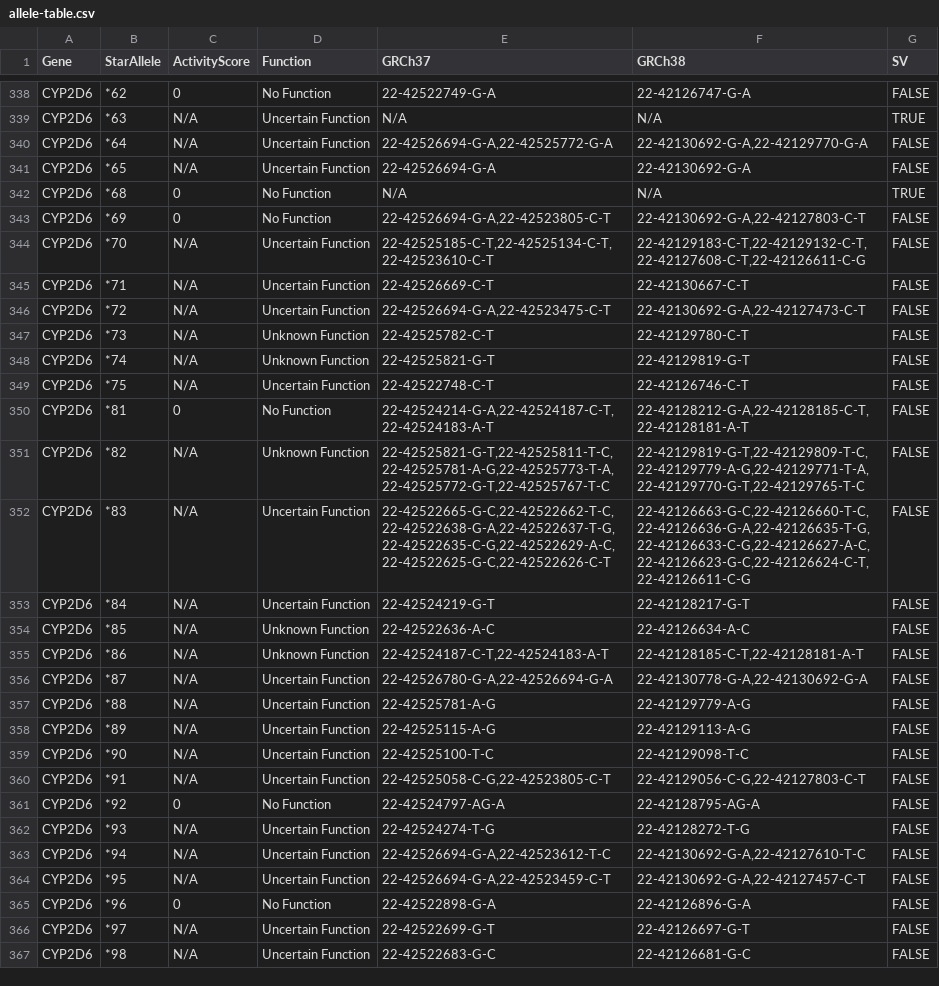
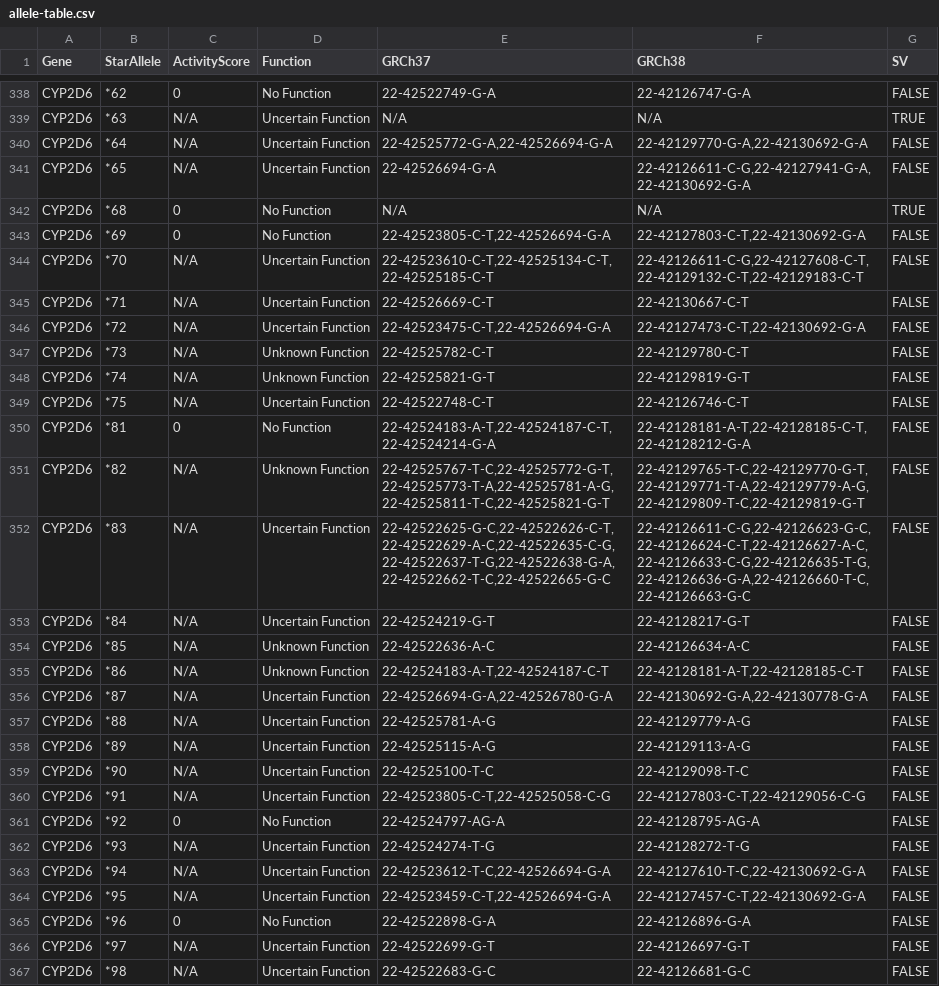
Before and after one commit to sbslee/pypgx, a CSV file: pypgx/api/data/allele-table.csv, drawn as a sheet; only a part is shown, gaps mark what is left out; the diff covers the shown part only.

```diff
--- a/pypgx/api/data/allele-table.csv
+++ b/pypgx/api/data/allele-table.csv
@@ -339,9 +339,9 @@ CYP2D6,*62,0,No Function,22-42522749-G-A,22-42126747-G-A,FALSE
 CYP2D6,*63,N/A,Uncertain Function,N/A,N/A,TRUE
-CYP2D6,*64,N/A,Uncertain Function,"22-42526694-G-A,22-42525772-G-A","22-42130692-G-A,22-42129770-G-A",FALSE
-CYP2D6,*65,N/A,Uncertain Function,22-42526694-G-A,22-42130692-G-A,FALSE
+CYP2D6,*64,N/A,Uncertain Function,"22-42525772-G-A,22-42526694-G-A","22-42129770-G-A,22-42130692-G-A",FALSE
+CYP2D6,*65,N/A,Uncertain Function,22-42526694-G-A,"22-42126611-C-G,22-42127941-G-A,22-42130692-G-A",FALSE
 CYP2D6,*68,0,No Function,N/A,N/A,TRUE
-CYP2D6,*69,0,No Function,"22-42526694-G-A,22-42523805-C-T","22-42130692-G-A,22-42127803-C-T",FALSE
-CYP2D6,*70,N/A,Uncertain Function,"22-42525185-C-T,22-42525134-C-T,22-42523610-C-T","22-42129183-C-T,22-42129132-C-T,22-42127608-C-T,22-42126611-C-G",FALSE
+CYP2D6,*69,0,No Function,"22-42523805-C-T,22-42526694-G-A","22-42127803-C-T,22-42130692-G-A",FALSE
+CYP2D6,*70,N/A,Uncertain Function,"22-42523610-C-T,22-42525134-C-T,22-42525185-C-T","22-42126611-C-G,22-42127608-C-T,22-42129132-C-T,22-42129183-C-T",FALSE
 CYP2D6,*71,N/A,Uncertain Function,22-42526669-C-T,22-42130667-C-T,FALSE
-CYP2D6,*72,N/A,Uncertain Function,"22-42526694-G-A,22-42523475-C-T","22-42130692-G-A,22-42127473-C-T",FALSE
+CYP2D6,*72,N/A,Uncertain Function,"22-42523475-C-T,22-42526694-G-A","22-42127473-C-T,22-42130692-G-A",FALSE
 CYP2D6,*73,N/A,Unknown Function,22-42525782-C-T,22-42129780-C-T,FALSE
@@ -349,9 +349,9 @@ CYP2D6,*74,N/A,Unknown Function,22-42525821-G-T,22-42129819-G-T,FALSE
 CYP2D6,*75,N/A,Uncertain Function,22-42522748-C-T,22-42126746-C-T,FALSE
-CYP2D6,*81,0,No Function,"22-42524214-G-A,22-42524187-C-T,22-42524183-A-T","22-42128212-G-A,22-42128185-C-T,22-42128181-A-T",FALSE
-CYP2D6,*82,N/A,Unknown Function,"22-42525821-G-T,22-42525811-T-C,22-42525781-A-G,22-42525773-T-A,22-42525772-G-T,22-42525767-T-C","22-42129819-G-T,22-42129809-T-C,22-42129779-A-G,22-42129771-T-A,22-42129770-G-T,22-42129765-T-C",FALSE
-CYP2D6,*83,N/A,Uncertain Function,"22-42522665-G-C,22-42522662-T-C,22-42522638-G-A,22-42522637-T-G,22-42522635-C-G,22-42522629-A-C,22-42522625-G-C,22-42522626-C-T","22-42126663-G-C,22-42126660-T-C,22-42126636-G-A,22-42126635-T-G,22-42126633-C-G,22-42126627-A-C,22-42126623-G-C,22-42126624-C-T,22-42126611-C-G",FALSE
+CYP2D6,*81,0,No Function,"22-42524183-A-T,22-42524187-C-T,22-42524214-G-A","22-42128181-A-T,22-42128185-C-T,22-42128212-G-A",FALSE
+CYP2D6,*82,N/A,Unknown Function,"22-42525767-T-C,22-42525772-G-T,22-42525773-T-A,22-42525781-A-G,22-42525811-T-C,22-42525821-G-T","22-42129765-T-C,22-42129770-G-T,22-42129771-T-A,22-42129779-A-G,22-42129809-T-C,22-42129819-G-T",FALSE
+CYP2D6,*83,N/A,Uncertain Function,"22-42522625-G-C,22-42522626-C-T,22-42522629-A-C,22-42522635-C-G,22-42522637-T-G,22-42522638-G-A,22-42522662-T-C,22-42522665-G-C","22-42126611-C-G,22-42126623-G-C,22-42126624-C-T,22-42126627-A-C,22-42126633-C-G,22-42126635-T-G,22-42126636-G-A,22-42126660-T-C,22-42126663-G-C",FALSE
 CYP2D6,*84,N/A,Uncertain Function,22-42524219-G-T,22-42128217-G-T,FALSE
 CYP2D6,*85,N/A,Unknown Function,22-42522636-A-C,22-42126634-A-C,FALSE
-CYP2D6,*86,N/A,Unknown Function,"22-42524187-C-T,22-42524183-A-T","22-42128185-C-T,22-42128181-A-T",FALSE
-CYP2D6,*87,N/A,Uncertain Function,"22-42526780-G-A,22-42526694-G-A","22-42130778-G-A,22-42130692-G-A",FALSE
+CYP2D6,*86,N/A,Unknown Function,"22-42524183-A-T,22-42524187-C-T","22-42128181-A-T,22-42128185-C-T",FALSE
+CYP2D6,*87,N/A,Uncertain Function,"22-42526694-G-A,22-42526780-G-A","22-42130692-G-A,22-42130778-G-A",FALSE
 CYP2D6,*88,N/A,Uncertain Function,22-42525781-A-G,22-42129779-A-G,FALSE
@@ -359,7 +359,7 @@ CYP2D6,*89,N/A,Uncertain Function,22-42525115-A-G,22-42129113-A-G,FALSE
 CYP2D6,*90,N/A,Uncertain Function,22-42525100-T-C,22-42129098-T-C,FALSE
-CYP2D6,*91,N/A,Uncertain Function,"22-42525058-C-G,22-42523805-C-T","22-42129056-C-G,22-42127803-C-T",FALSE
+CYP2D6,*91,N/A,Uncertain Function,"22-42523805-C-T,22-42525058-C-G","22-42127803-C-T,22-42129056-C-G",FALSE
 CYP2D6,*92,0,No Function,22-42524797-AG-A,22-42128795-AG-A,FALSE
 CYP2D6,*93,N/A,Uncertain Function,22-42524274-T-G,22-42128272-T-G,FALSE
-CYP2D6,*94,N/A,Uncertain Function,"22-42526694-G-A,22-42523612-T-C","22-42130692-G-A,22-42127610-T-C",FALSE
-CYP2D6,*95,N/A,Uncertain Function,"22-42526694-G-A,22-42523459-C-T","22-42130692-G-A,22-42127457-C-T",FALSE
+CYP2D6,*94,N/A,Uncertain Function,"22-42523612-T-C,22-42526694-G-A","22-42127610-T-C,22-42130692-G-A",FALSE
+CYP2D6,*95,N/A,Uncertain Function,"22-42523459-C-T,22-42526694-G-A","22-42127457-C-T,22-42130692-G-A",FALSE
 CYP2D6,*96,0,No Function,22-42522898-G-A,22-42126896-G-A,FALSE
```
Also changed, not shown: 82 edited cells elsewhere in this file, 1 other file.
